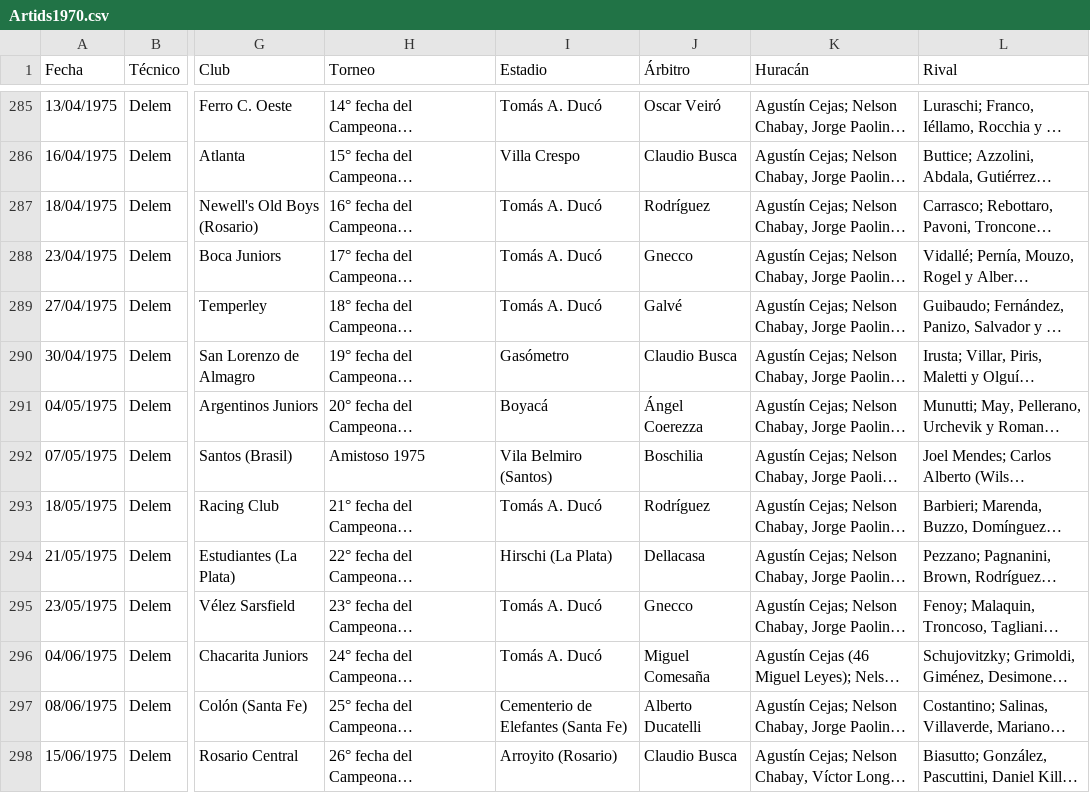
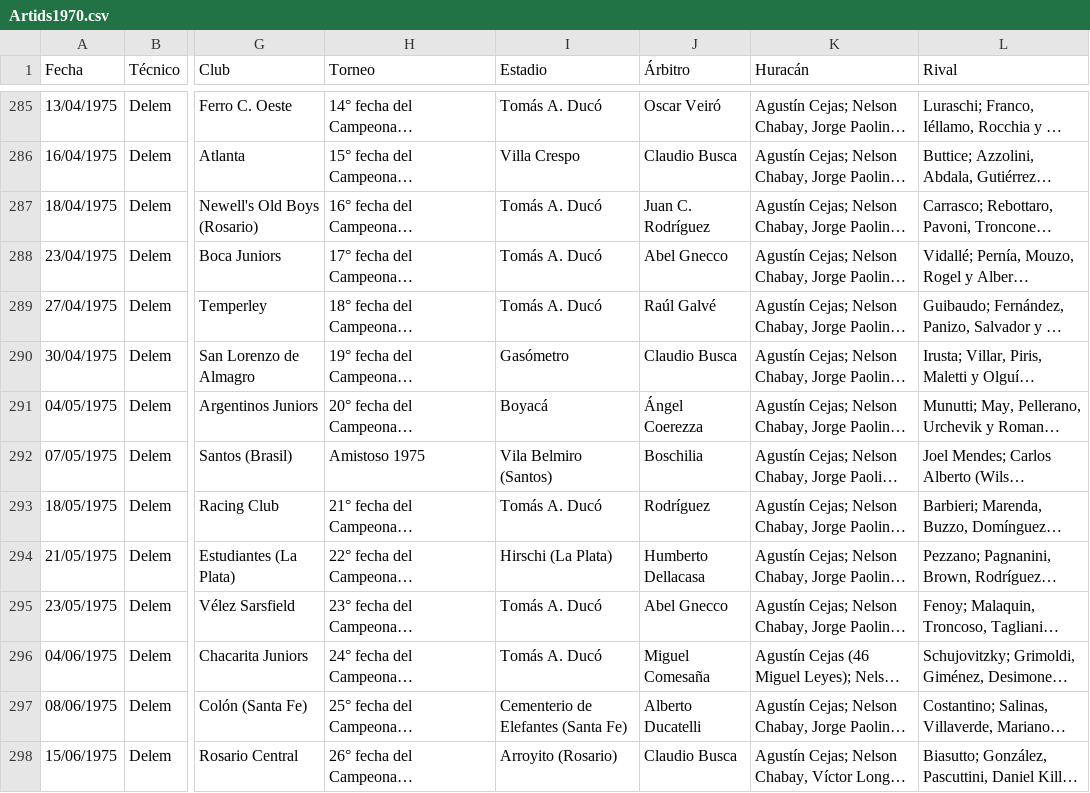
Before and after one commit to globopedia/Artids, a CSV file: Artids1970.csv, drawn as a sheet; only a part is shown, gaps mark what is left out; long unchanged cells end in …; the diff covers the shown part only; the diff names each change by its address in the sheet, - before the commit and + after, or states it on an @@ line.

```diff
--- a/Artids1970.csv
+++ b/Artids1970.csv
-J287 (Árbitro): Rodríguez
+J287 (Árbitro): Juan C. Rodríguez
-J288 (Árbitro): Gnecco
+J288 (Árbitro): Abel Gnecco
-J289 (Árbitro): Galvé
+J289 (Árbitro): Raúl Galvé
-J294 (Árbitro): Dellacasa
+J294 (Árbitro): Humberto Dellacasa
-J295 (Árbitro): Gnecco
+J295 (Árbitro): Abel Gnecco
```
Also changed, not shown: 107 edited cells elsewhere in this file.
